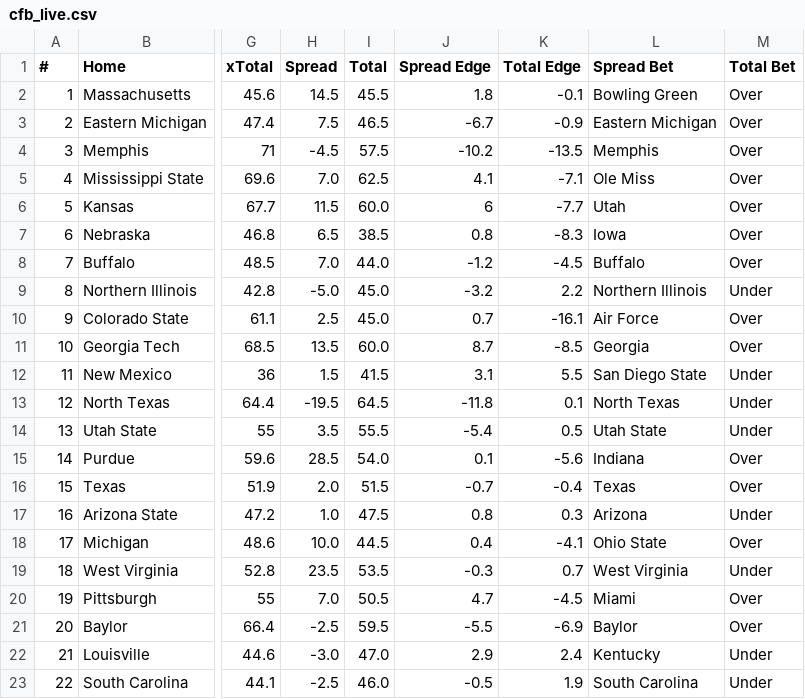
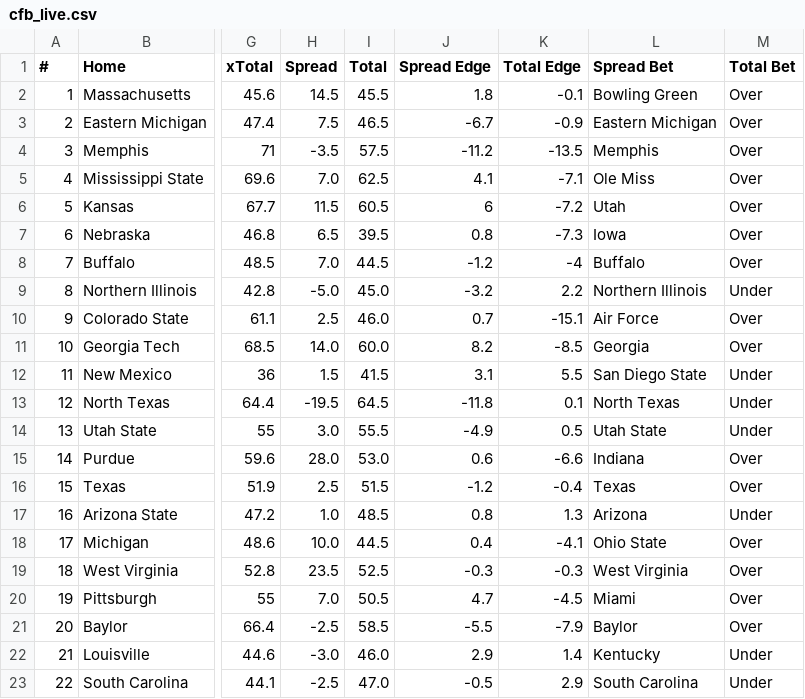
Before and after one commit to UtterLocks/1, a CSV file: data/cfb_live.csv, drawn as a sheet; only a part is shown, gaps mark what is left out; the diff covers the shown part only; the diff names each change by its address in the sheet, - before the commit and + after, or states it on an @@ line.

```diff
--- a/data/cfb_live.csv
+++ b/data/cfb_live.csv
-H4 (Spread): -4.5
+H4 (Spread): -3.5
-J4 (Spread Edge): -10.2
+J4 (Spread Edge): -11.2
-I6 (Total): 60.0
+I6 (Total): 60.5
-K6 (Total Edge): -7.7
+K6 (Total Edge): -7.2
-I7 (Total): 38.5
+I7 (Total): 39.5
-K7 (Total Edge): -8.3
+K7 (Total Edge): -7.3
-I8 (Total): 44.0
+I8 (Total): 44.5
-K8 (Total Edge): -4.5
+K8 (Total Edge): -4
-I10 (Total): 45.0
+I10 (Total): 46.0
-K10 (Total Edge): -16.1
+K10 (Total Edge): -15.1
-H11 (Spread): 13.5
+H11 (Spread): 14.0
-J11 (Spread Edge): 8.7
+J11 (Spread Edge): 8.2
-H14 (Spread): 3.5
+H14 (Spread): 3.0
-J14 (Spread Edge): -5.4
+J14 (Spread Edge): -4.9
-H15 (Spread): 28.5
+H15 (Spread): 28.0
-I15 (Total): 54.0
+I15 (Total): 53.0
-J15 (Spread Edge): 0.1
+J15 (Spread Edge): 0.6
-K15 (Total Edge): -5.6
+K15 (Total Edge): -6.6
-H16 (Spread): 2.0
+H16 (Spread): 2.5
-J16 (Spread Edge): -0.7
+J16 (Spread Edge): -1.2
-I17 (Total): 47.5
+I17 (Total): 48.5
-K17 (Total Edge): 0.3
+K17 (Total Edge): 1.3
-I19 (Total): 53.5
+I19 (Total): 52.5
-K19 (Total Edge): 0.7
+K19 (Total Edge): -0.3
-M19 (Total Bet): Under
+M19 (Total Bet): Over
-I21 (Total): 59.5
+I21 (Total): 58.5
-K21 (Total Edge): -6.9
+K21 (Total Edge): -7.9
-I22 (Total): 47.0
+I22 (Total): 46.0
-K22 (Total Edge): 2.4
+K22 (Total Edge): 1.4
-I23 (Total): 46.0
+I23 (Total): 47.0
-K23 (Total Edge): 1.9
+K23 (Total Edge): 2.9
```
Also changed, not shown: 46 edited cells elsewhere in this file.
